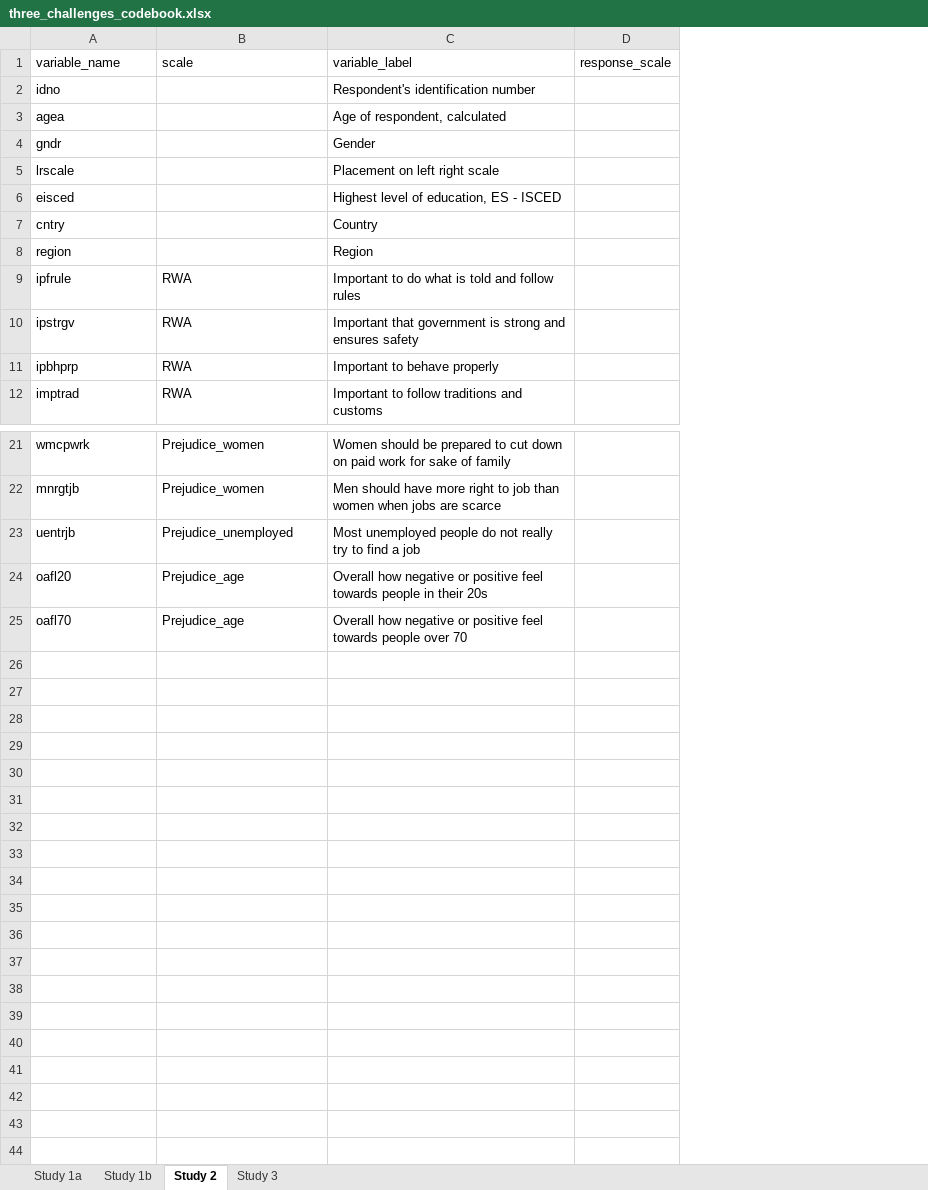
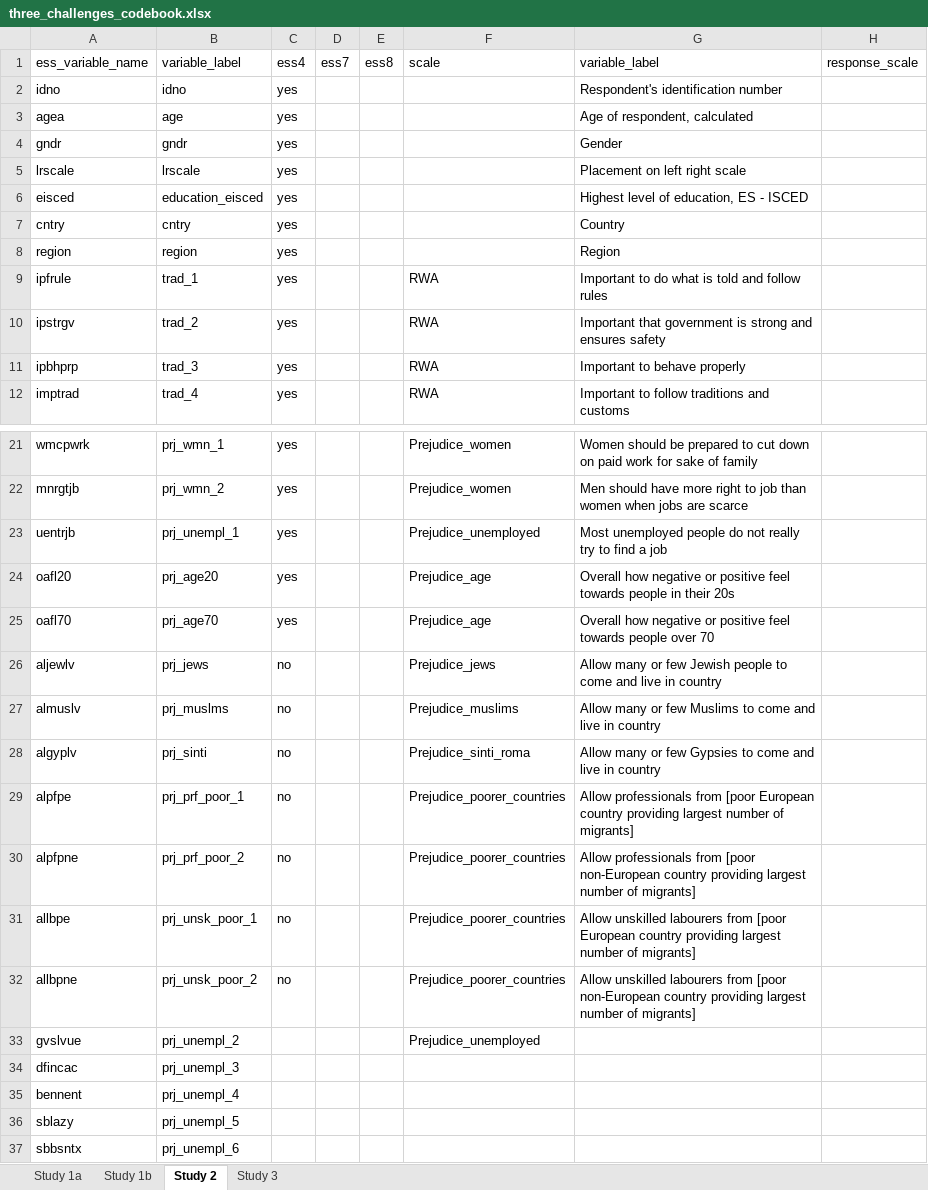
Before and after one commit to Clementinchen/bigot_and_tolerant_personalites, an Excel workbook: 0_data/three_challenges_codebook.xlsx, sheet Study 2, drawn as a sheet; only a part is shown, gaps mark what is left out; values as stored, in another font and other column widths than the file's, no borders; the diff names each change by its address in the sheet, - before the commit and + after, or states it on an @@ line.

```diff
--- a/0_data/three_challenges_codebook.xlsx (sheet Study 2)
+++ b/0_data/three_challenges_codebook.xlsx (sheet Study 2)
+column B, rows 1-12: variable_label | idno | age | gndr | lrscale | education_eisced | cntry | region | trad_1 | trad_2 | trad_3 | trad_4; rows 21-25: prj_wmn_1 | prj_wmn_2 | prj_unempl_1 | prj_age20 | prj_age70
+column C, rows 1-12: ess4 | yes | yes | yes | yes | yes | yes | yes | yes | yes | yes | yes; rows 21-25: all yes
+column D, row 1: ess7
+column E, row 1: ess8
-A1: variable_name
+A1: ess_variable_name
+row 26: aljewlv | prj_jews | no |  |  | Prejudice_jews | Allow many or few Jewish people to come and live in country
+row 27: almuslv | prj_muslms | no |  |  | Prejudice_muslims | Allow many or few Muslims to come and live in country
+row 28: algyplv | prj_sinti | no |  |  | Prejudice_sinti_roma | Allow many or few Gypsies to come and live in country
+row 29: alpfpe | prj_prf_poor_1 | no |  |  | Prejudice_poorer_countries | Allow professionals from [poor European country providing largest number of migrants]
+row 30: alpfpne | prj_prf_poor_2 | no |  |  | Prejudice_poorer_countries | Allow professionals from [poor non-European country providing largest number of migrants]
+row 31: allbpe | prj_unsk_poor_1 | no |  |  | Prejudice_poorer_countries | Allow unskilled labourers from [poor European country providing largest number of migrants]
+row 32: allbpne | prj_unsk_poor_2 | no |  |  | Prejudice_poorer_countries | Allow unskilled labourers from [poor non-European country providing largest number of migrants]
+row 33: gvslvue | prj_unempl_2 |  |  |  | Prejudice_unemployed
+row 34: dfincac | prj_unempl_3
+row 35: bennent | prj_unempl_4
+row 36: sblazy | prj_unempl_5
+row 37: sbbsntx | prj_unempl_6
```
Also changed, not shown: 8 other files.
